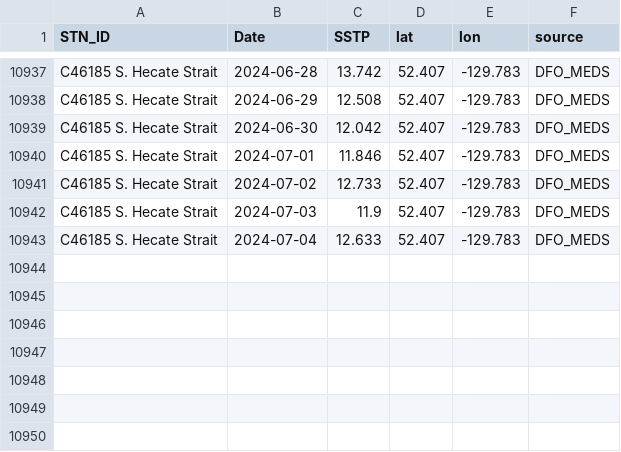
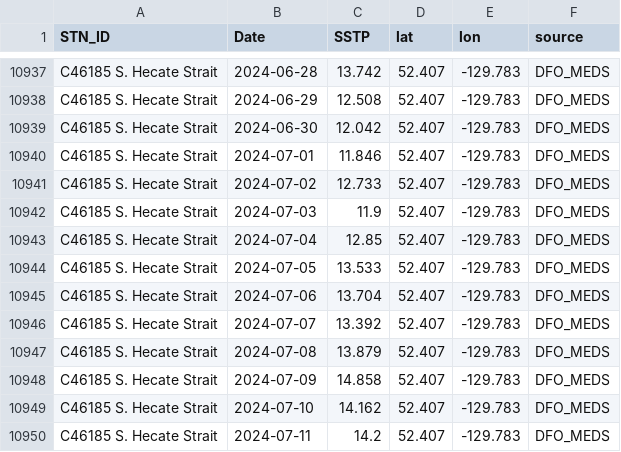
Before and after one commit to IOS-OSD-DPG/Pacific_SST_Monitoring, a CSV file: data/buoy_ST_daily/ECCC_Buoy_ST_Daily_Avg_C46185_S_Hecate_Strait.csv, drawn as a sheet; only a part is shown, gaps mark what is left out.

```diff
--- a/data/buoy_ST_daily/ECCC_Buoy_ST_Daily_Avg_C46185_S_Hecate_Strait.csv
+++ b/data/buoy_ST_daily/ECCC_Buoy_ST_Daily_Avg_C46185_S_Hecate_Strait.csv
@@ -10942,2 +10942,9 @@
 "C46185 S. Hecate Strait",2024-07-03,11.9,52.407,-129.783,"DFO_MEDS"
-"C46185 S. Hecate Strait",2024-07-04,12.633,52.407,-129.783,"DFO_MEDS"
+"C46185 S. Hecate Strait",2024-07-04,12.85,52.407,-129.783,"DFO_MEDS"
+"C46185 S. Hecate Strait",2024-07-05,13.533,52.407,-129.783,"DFO_MEDS"
+"C46185 S. Hecate Strait",2024-07-06,13.704,52.407,-129.783,"DFO_MEDS"
+"C46185 S. Hecate Strait",2024-07-07,13.392,52.407,-129.783,"DFO_MEDS"
+"C46185 S. Hecate Strait",2024-07-08,13.879,52.407,-129.783,"DFO_MEDS"
+"C46185 S. Hecate Strait",2024-07-09,14.858,52.407,-129.783,"DFO_MEDS"
+"C46185 S. Hecate Strait",2024-07-10,14.162,52.407,-129.783,"DFO_MEDS"
+"C46185 S. Hecate Strait",2024-07-11,14.2,52.407,-129.783,"DFO_MEDS"
```
Also changed, not shown: data/buoy_ST_daily/ECCC_Buoy_ST_Daily_Avg_C46145_Central_Dixon_Entrance.csv, data/buoy_ST_daily/ECCC_Buoy_ST_Daily_Avg_C46181_Nanakwa_Shoal.csv, 23 other files.
